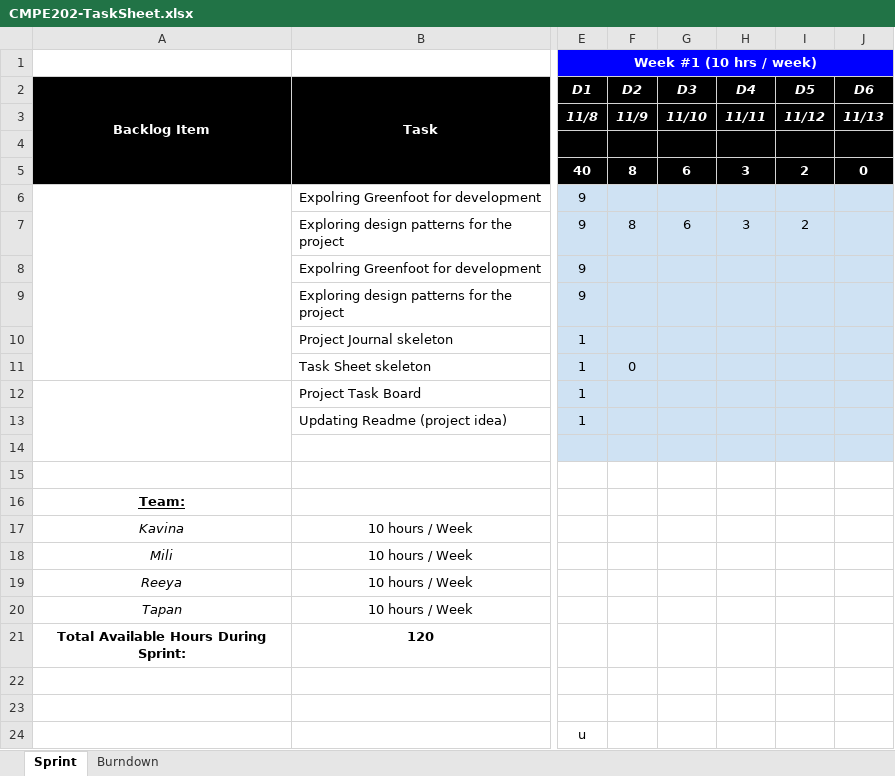
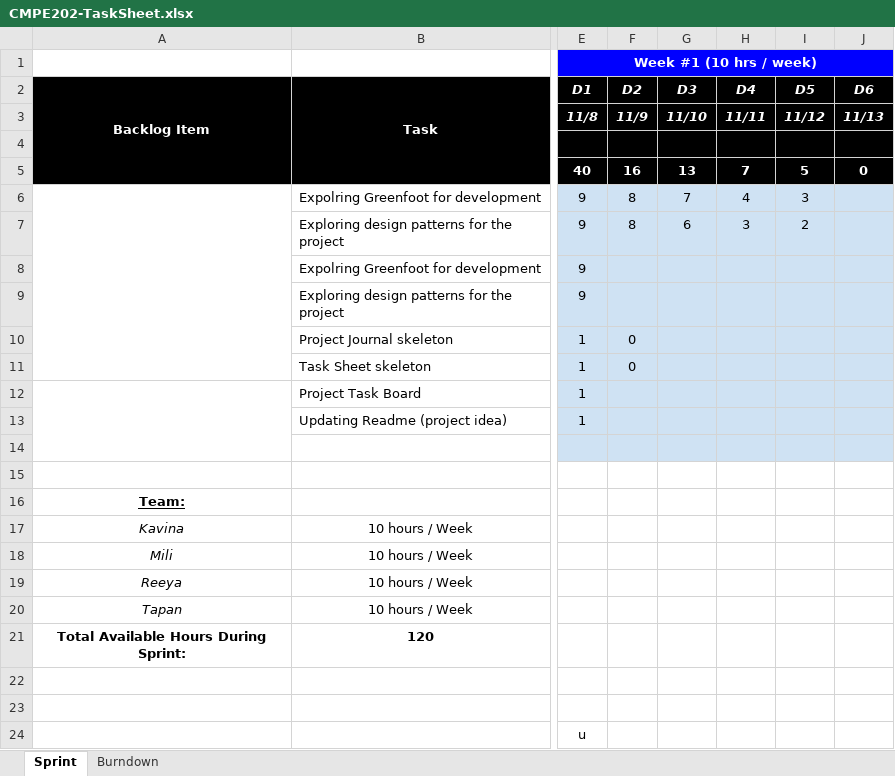
Before and after one commit to DesaiKavina/CMPE202-KnowYourPatterns-Quiz-Game, an Excel workbook: CMPE202-TaskSheet.xlsx, sheet Sprint, drawn as a sheet; only a part is shown, gaps mark what is left out; values as stored, in another font and other column widths than the file's, no borders; the diff names each change by its address in the sheet, - before the commit and + after, or states it on an @@ line.

Commit message:
Editing the task sheet

```diff
--- a/CMPE202-TaskSheet.xlsx (sheet Sprint)
+++ b/CMPE202-TaskSheet.xlsx (sheet Sprint)
-F5: 8
+F5: 16
-G5: 6
+G5: 13
-H5: 3
+H5: 7
-I5: 2
+I5: 5
-F6: (empty)
+F6: 8
-G6: (empty)
+G6: 7
-H6: (empty)
+H6: 4
-I6: (empty)
+I6: 3
-F10: (empty)
+F10: 0
```
Also changed, not shown: charts or pictures.
